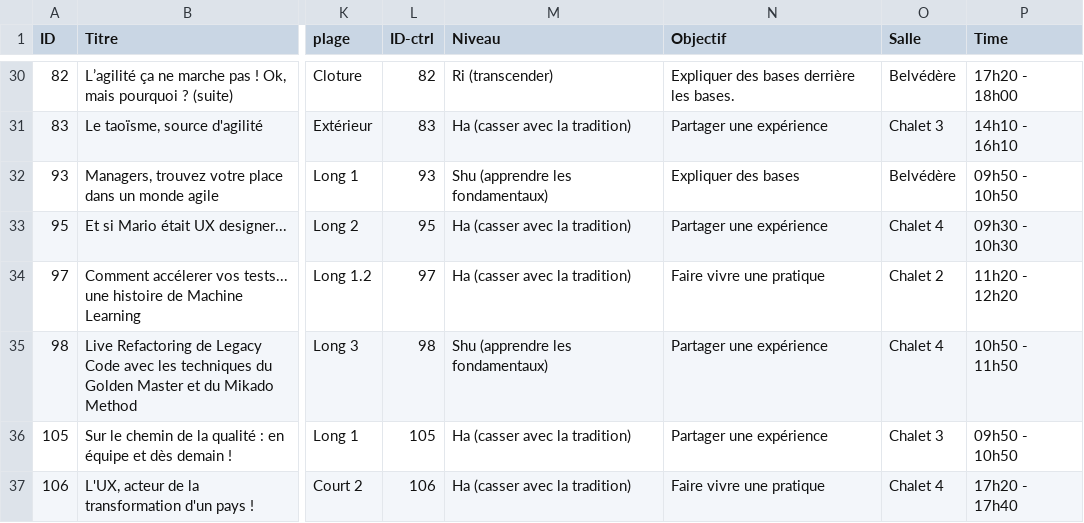
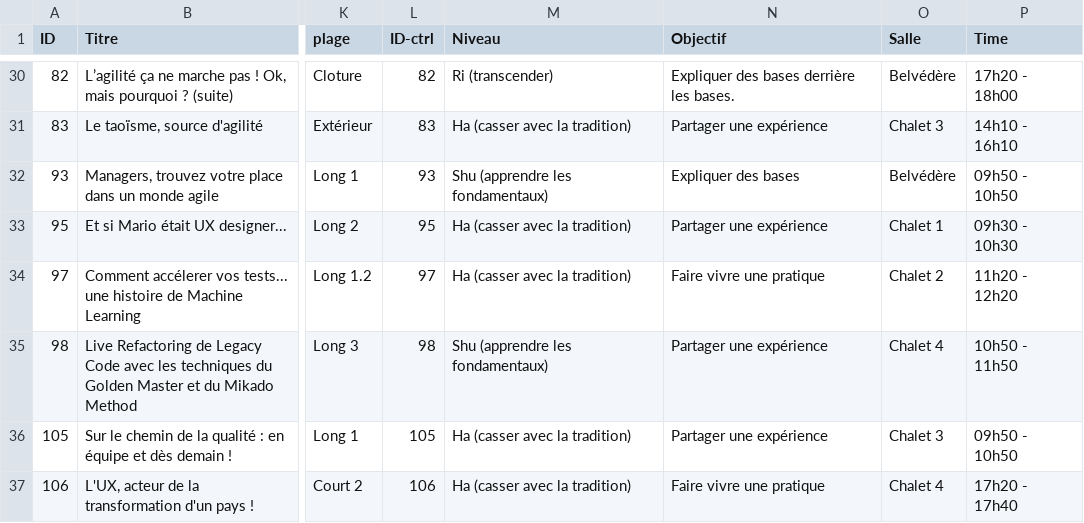
Before and after one commit to agile-france/site-dessins, a CSV file: app/assets/data/schedule.csv, drawn as a sheet; only a part is shown, gaps mark what is left out; the diff names each change by its address in the sheet, - before the commit and + after, or states it on an @@ line.

Commit message:
Fixed session 95 Mario to chalet1

```diff
--- a/app/assets/data/schedule.csv
+++ b/app/assets/data/schedule.csv
-O33 (Salle): Chalet 4
+O33 (Salle): Chalet 1
```
Also changed, not shown: app/assets/data/schedule_print.csv.
